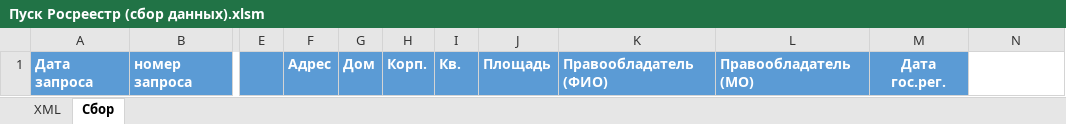
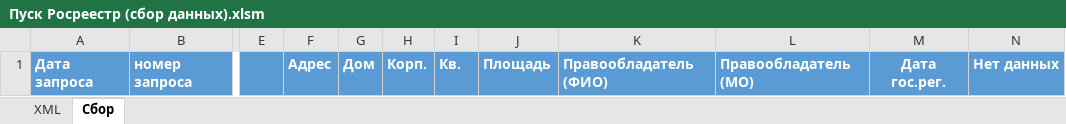
Before and after one commit to LodestaRgr/Rosreestr-DB-IR-EGRP-with-ZIP-XML, an Excel workbook: Пуск Росреестр (сбор данных).xlsm, sheet Сбор, drawn as a sheet; only a part is shown, gaps mark what is left out; values as stored, in another font and other column widths than the file's, no borders; charts and pictures not drawn; the diff names each change by its address in the sheet, - before the commit and + after, or states it on an @@ line.

Commit message:
добавлена графа (нет данных)

```diff
--- a/Пуск Росреестр (сбор данных).xlsm (sheet Сбор)
+++ b/Пуск Росреестр (сбор данных).xlsm (sheet Сбор)
-N1: (empty)
+N1: Нет данных
-N1 fill: none
+N1 fill: #5B9BD5
```
